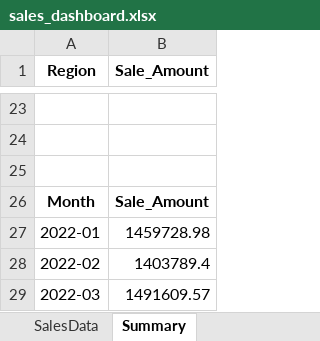
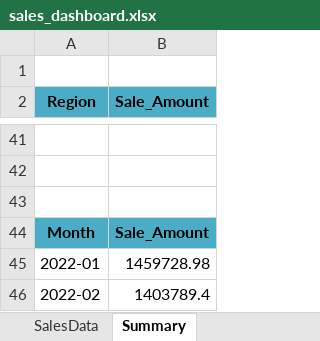
Before and after one commit to saarthaks19/Sales_analysis, an Excel workbook: analysis/sales_dashboard.xlsx, sheet Summary, drawn as a sheet; only a part is shown, gaps mark what is left out; the shorter side is filled out with more unchanged rows; values as stored, in another font and other column widths than the file's, no borders; charts and pictures and table styles not drawn; addresses are those after the commit; the diff covers the shown part only; the diff names each change by its address in the sheet, - before the commit and + after, or states it on an @@ line.

```diff
--- a/analysis/sales_dashboard.xlsx (sheet Summary)
+++ b/analysis/sales_dashboard.xlsx (sheet Summary)
+row 1: (empty)
-A2:B2 fill: none
+A2:B2 fill: #4BACC6
-A44:B44 fill: none
+A44:B44 fill: #4BACC6
```
Also changed, not shown: 17 added rows and cell formats elsewhere in this sheet, charts or pictures.
